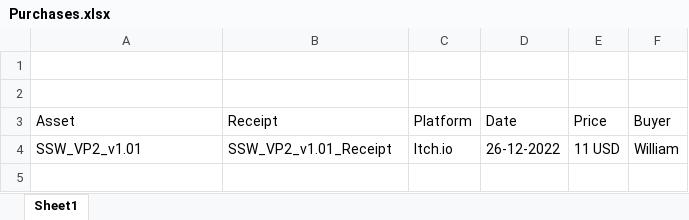
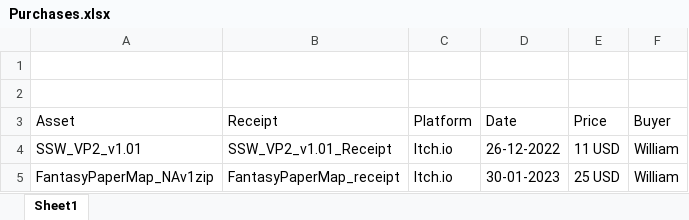
Before and after one commit to willhlm/happy_ville, an Excel workbook: Aseprite/Purchased/Purchases.xlsx, sheet Sheet1, drawn as a sheet; values as stored, in another font and other column widths than the file's, no borders; the diff names each change by its address in the sheet, - before the commit and + after, or states it on an @@ line.

Commit message:
purchased FantasyPaperMap

```diff
--- a/Aseprite/Purchased/Purchases.xlsx (sheet Sheet1)
+++ b/Aseprite/Purchased/Purchases.xlsx (sheet Sheet1)
+row 5: FantasyPaperMap_NAv1zip | FantasyPaperMap_receipt | Itch.io | 30-01-2023 | 25 USD | William
```
Also changed, not shown: 7 other files.
